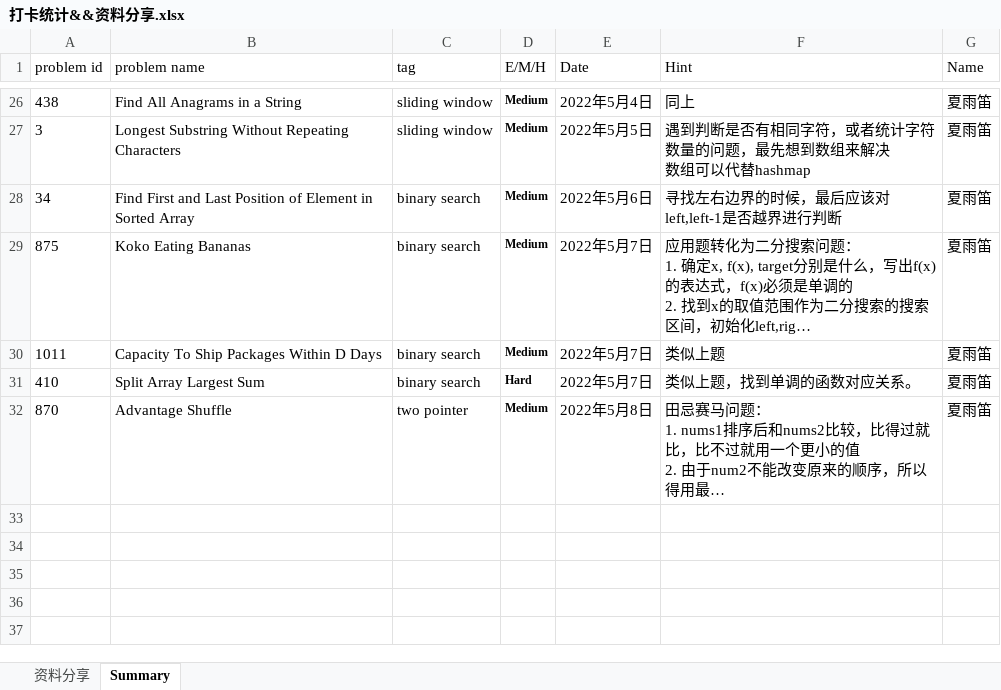
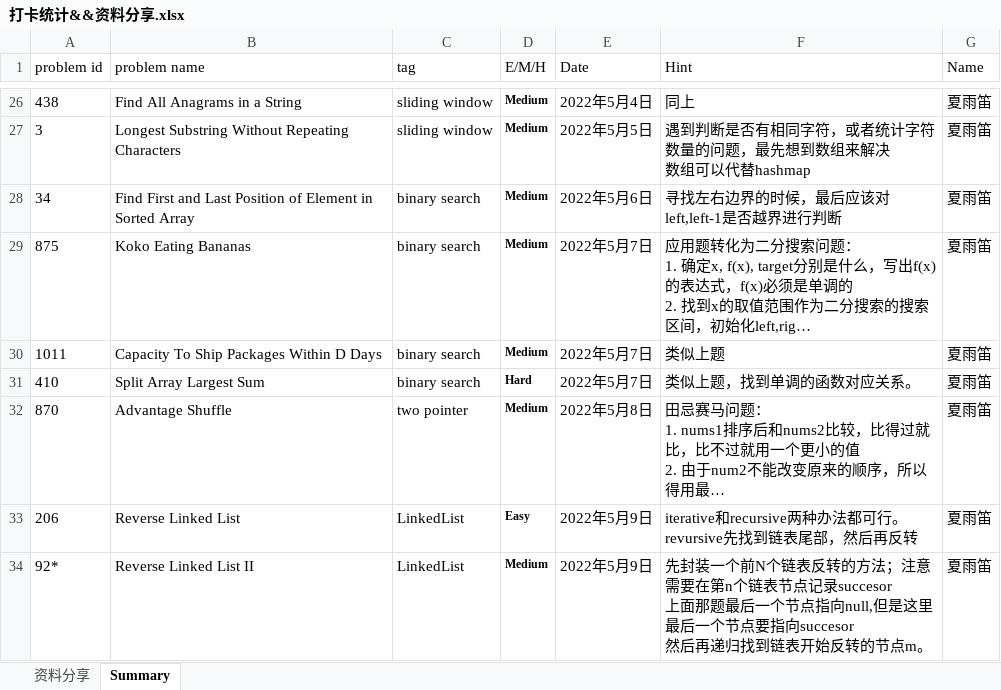
Before and after one commit to JILLXIA/2021leetcode, an Excel workbook: 打卡统计&&资料分享.xlsx, sheet Summary, drawn as a sheet; only a part is shown, gaps mark what is left out; long unchanged cells end in …; values as stored, in another font and other column widths than the file's, no borders; ↵ is a line break in a cell; the diff names each change by its address in the sheet, - before the commit and + after, or states it on an @@ line.

```diff
--- a/打卡统计&&资料分享.xlsx (sheet Summary)
+++ b/打卡统计&&资料分享.xlsx (sheet Summary)
+row 33: 206 | Reverse Linked List | LinkedList | Easy | 2022年5月9日 | iterative和recursive两种办法都可行。 ↵ revursive先找到链表尾部，然后再反转 | 夏雨笛
+row 34: 92* | Reverse Linked List II | LinkedList | Medium | 2022年5月9日 | 先封装一个前N个链表反转的方法；注意需要在第n个链表节点记录succesor ↵ 上面那题最后一个节点指向null,但是这里最后一个节点要指向succesor ↵ 然后再递归找到链表开始反转的节点m。 | 夏雨笛
```
Also changed, not shown: 2 other files.
